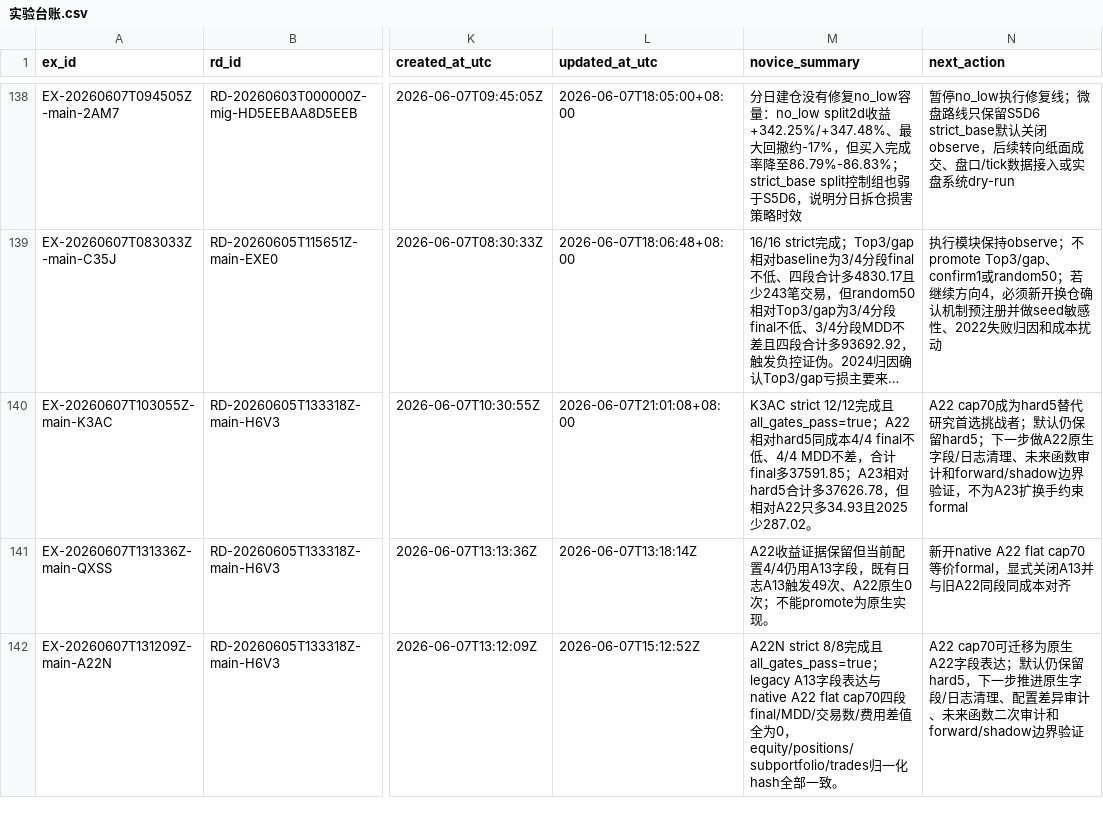
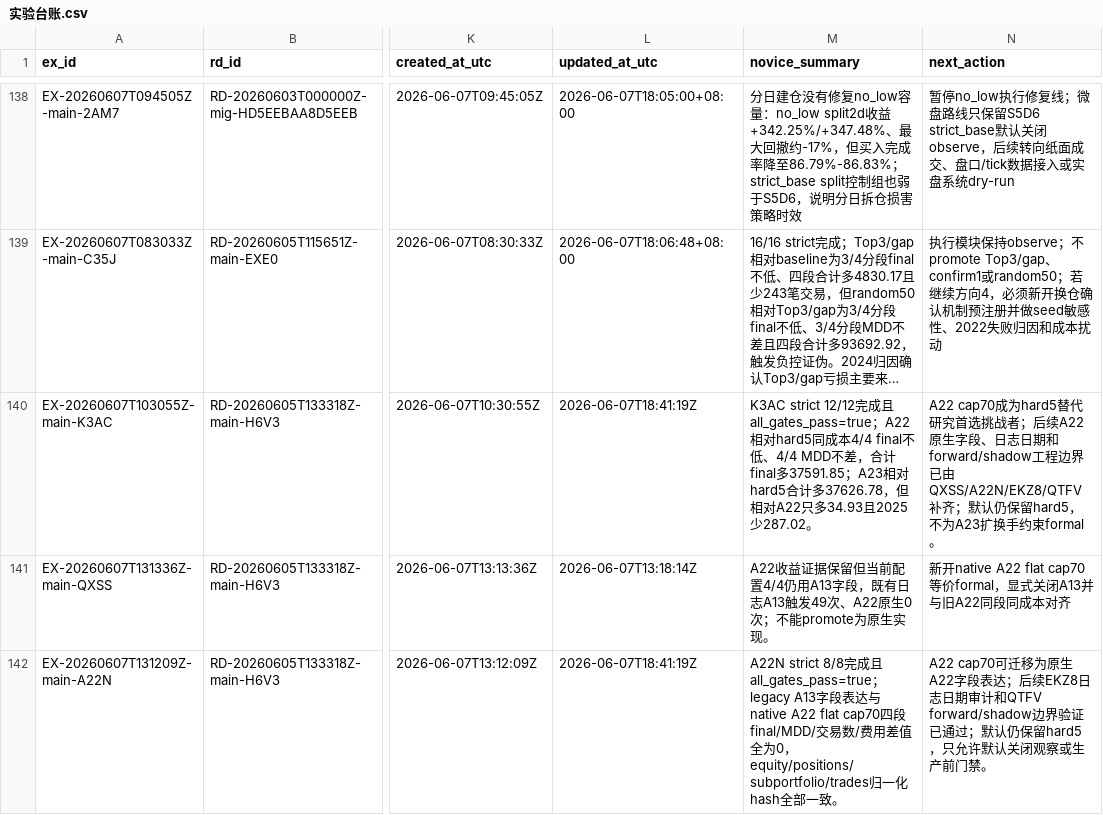
Before and after one commit to huakaiye/quant-knowledge-base, a CSV file: 01_台账/实验台账.csv, drawn as a sheet; only a part is shown, gaps mark what is left out; long unchanged cells end in …; the diff covers the shown part only; the diff names each change by its address in the sheet, - before the commit and + after, or states it on an @@ line.

```diff
--- a/01_台账/实验台账.csv
+++ b/01_台账/实验台账.csv
-L140 (updated_at_utc): 2026-06-07T21:01:08+08:00
+L140 (updated_at_utc): 2026-06-07T18:41:19Z
-N140 (next_action): …挑战者；默认仍保留hard5；下一步做A22原生字段/日志清理、未来函数审计和forward/shadow边界验证，不为A23扩换手约束formal
+N140 (next_action): …挑战者；后续A22原生字段、日志日期和forward/shadow工程边界已由QXSS/A22N/EKZ8/QTFV补齐；默认仍保留hard5，不为A23扩换手约束formal。
-L142 (updated_at_utc): 2026-06-07T15:12:52Z
+L142 (updated_at_utc): 2026-06-07T18:41:19Z
-N142 (next_action): …段表达；默认仍保留hard5，下一步推进原生字段/日志清理、配置差异审计、未来函数二次审计和forward/shadow边界验证
+N142 (next_action): …段表达；后续EKZ8日志日期审计和QTFV forward/shadow边界验证已通过；默认仍保留hard5，只允许默认关闭观察或生产前门禁。
```
Also changed, not shown: 8 edited cells elsewhere in this file, 01_台账/决策台账.csv, 01_台账/子代理调用台账.csv, 8 other files.
